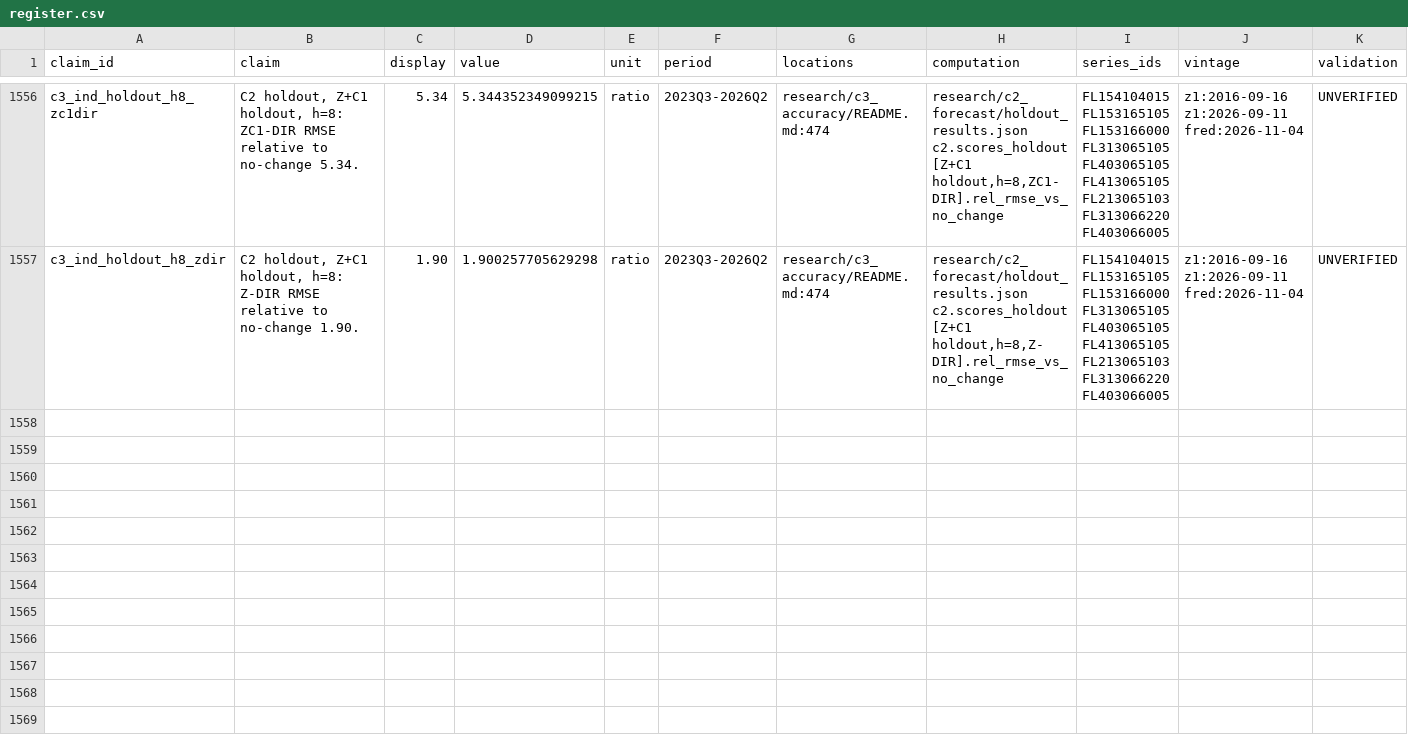
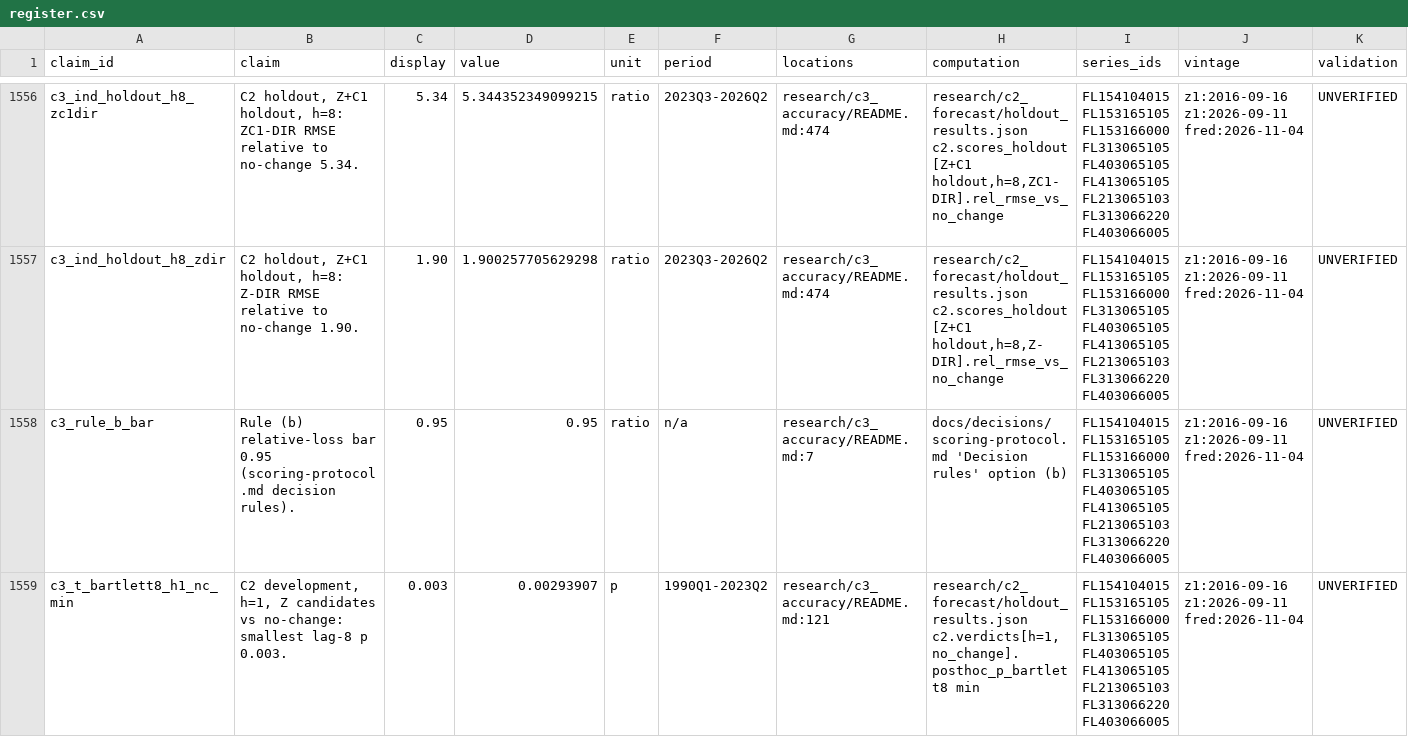
Before and after one commit to eleonorabjornberg/household-debt-risk, a CSV file: claims/register.csv, drawn as a sheet; only a part is shown, gaps mark what is left out; rows hold the shown columns only; the diff covers the shown part only; the diff names each change by its address in the sheet, - before the commit and + after, or states it on an @@ line.

```diff
--- a/claims/register.csv
+++ b/claims/register.csv
+row 1558: c3_rule_b_bar | Rule (b) relative-loss bar 0.95 (scoring-protocol.md decision rules). | 0.95 | 0.95 | ratio | n/a | research/c3_accuracy/README.md:7 | docs/decisions/scoring-protocol.md 'Decision rules' option (b) | FL154104015 FL153165105 FL153166000 FL313065105 FL403065105 FL413065105 FL213065103 FL313066220 FL403066005 | z1:2016-09-16 z1:2026-09-11 fred:2026-11-04 | UNVERIFIED
+row 1559: c3_t_bartlett8_h1_nc_min | C2 development, h=1, Z candidates vs no-change: smallest lag-8 p 0.003. | 0.003 | 0.00293907 | p | 1990Q1-2023Q2 | research/c3_accuracy/README.md:121 | research/c2_forecast/holdout_results.json c2.verdicts[h=1,no_change].posthoc_p_bartlett8 min | FL154104015 FL153165105 FL153166000 FL313065105 FL403065105 FL413065105 FL213065103 FL313066220 FL403066005 | z1:2016-09-16 z1:2026-09-11 fred:2026-11-04 | UNVERIFIED
```
Also changed, not shown: 2 added rows elsewhere in this file, 2 other files.
